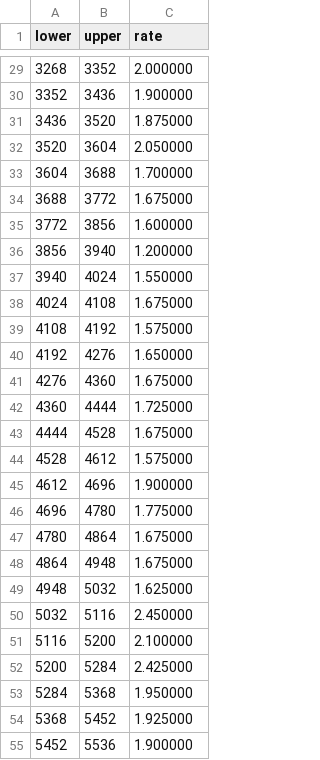
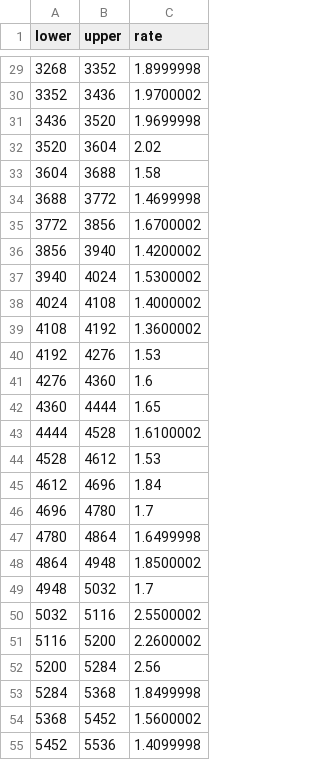
Before and after one commit to villano-lab/R76Firmware, a CSV file: plots/data/PuBe/overnightdetcal/det17.csv, drawn as a sheet; only a part is shown, gaps mark what is left out; the diff covers the shown part only.

```diff
--- a/plots/data/PuBe/overnightdetcal/det17.csv
+++ b/plots/data/PuBe/overnightdetcal/det17.csv
@@ -29,27 +29,27 @@ lower, upper, rate
-3268, 3352, 2.000000
-3352, 3436, 1.900000
-3436, 3520, 1.875000
-3520, 3604, 2.050000
-3604, 3688, 1.700000
-3688, 3772, 1.675000
-3772, 3856, 1.600000
-3856, 3940, 1.200000
-3940, 4024, 1.550000
-4024, 4108, 1.675000
-4108, 4192, 1.575000
-4192, 4276, 1.650000
-4276, 4360, 1.675000
-4360, 4444, 1.725000
-4444, 4528, 1.675000
-4528, 4612, 1.575000
-4612, 4696, 1.900000
-4696, 4780, 1.775000
-4780, 4864, 1.675000
-4864, 4948, 1.675000
-4948, 5032, 1.625000
-5032, 5116, 2.450000
-5116, 5200, 2.100000
-5200, 5284, 2.425000
-5284, 5368, 1.950000
-5368, 5452, 1.925000
-5452, 5536, 1.900000
+3268,3352,1.8999998
+3352,3436,1.9700002
+3436,3520,1.9699998
+3520,3604,2.02
+3604,3688,1.58
+3688,3772,1.4699998
+3772,3856,1.6700002
+3856,3940,1.4200002
+3940,4024,1.5300002
+4024,4108,1.4000002
+4108,4192,1.3600002
+4192,4276,1.53
+4276,4360,1.6
+4360,4444,1.65
+4444,4528,1.6100002
+4528,4612,1.53
+4612,4696,1.84
+4696,4780,1.7
+4780,4864,1.6499998
+4864,4948,1.8500002
+4948,5032,1.7
+5032,5116,2.5500002
+5116,5200,2.2600002
+5200,5284,2.56
+5284,5368,1.8499998
+5368,5452,1.5600002
+5452,5536,1.4099998
```
Also changed, not shown: 57 edited cells elsewhere in this file, plots/data/PuBe/overnightdetcal/det15.csv, 14 other files.
